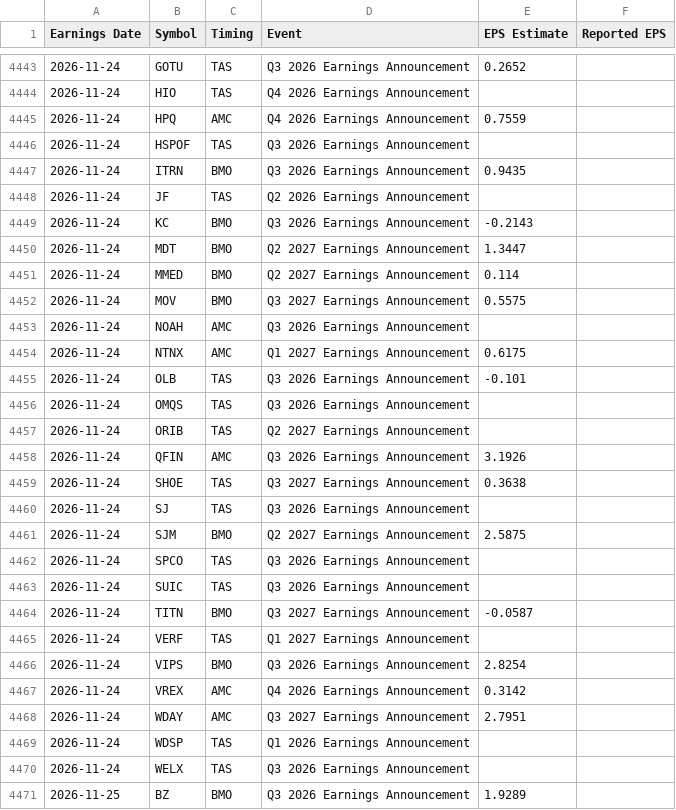
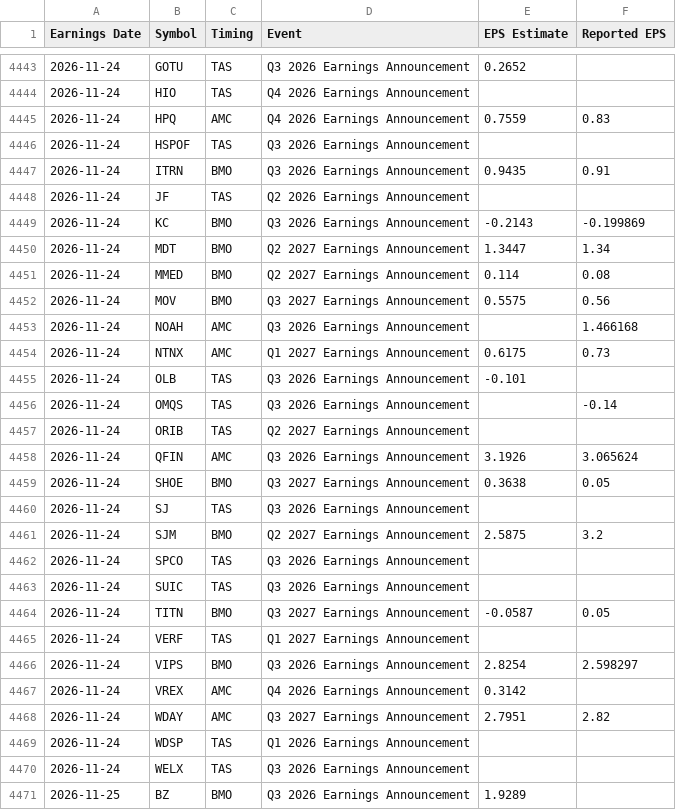
Before and after one commit to neelbarve/closewatchmarket, a CSV file: data/calendar.csv, drawn as a sheet; only a part is shown, gaps mark what is left out; the diff covers the shown part only.

```diff
--- a/data/calendar.csv
+++ b/data/calendar.csv
@@ -4444,26 +4444,26 @@ Earnings Date,Symbol,Timing,Event,EPS Estimate,Reported EPS
 2026-11-24,HIO,TAS,Q4 2026 Earnings Announcement,,
-2026-11-24,HPQ,AMC,Q4 2026 Earnings Announcement,0.7559,
+2026-11-24,HPQ,AMC,Q4 2026 Earnings Announcement,0.7559,0.83
 2026-11-24,HSPOF,TAS,Q3 2026 Earnings Announcement,,
-2026-11-24,ITRN,BMO,Q3 2026 Earnings Announcement,0.9435,
+2026-11-24,ITRN,BMO,Q3 2026 Earnings Announcement,0.9435,0.91
 2026-11-24,JF,TAS,Q2 2026 Earnings Announcement,,
-2026-11-24,KC,BMO,Q3 2026 Earnings Announcement,-0.2143,
-2026-11-24,MDT,BMO,Q2 2027 Earnings Announcement,1.3447,
-2026-11-24,MMED,BMO,Q2 2027 Earnings Announcement,0.114,
-2026-11-24,MOV,BMO,Q3 2027 Earnings Announcement,0.5575,
-2026-11-24,NOAH,AMC,Q3 2026 Earnings Announcement,,
-2026-11-24,NTNX,AMC,Q1 2027 Earnings Announcement,0.6175,
+2026-11-24,KC,BMO,Q3 2026 Earnings Announcement,-0.2143,-0.199869
+2026-11-24,MDT,BMO,Q2 2027 Earnings Announcement,1.3447,1.34
+2026-11-24,MMED,BMO,Q2 2027 Earnings Announcement,0.114,0.08
+2026-11-24,MOV,BMO,Q3 2027 Earnings Announcement,0.5575,0.56
+2026-11-24,NOAH,AMC,Q3 2026 Earnings Announcement,,1.466168
+2026-11-24,NTNX,AMC,Q1 2027 Earnings Announcement,0.6175,0.73
 2026-11-24,OLB,TAS,Q3 2026 Earnings Announcement,-0.101,
-2026-11-24,OMQS,TAS,Q3 2026 Earnings Announcement,,
+2026-11-24,OMQS,TAS,Q3 2026 Earnings Announcement,,-0.14
 2026-11-24,ORIB,TAS,Q2 2027 Earnings Announcement,,
-2026-11-24,QFIN,AMC,Q3 2026 Earnings Announcement,3.1926,
-2026-11-24,SHOE,TAS,Q3 2027 Earnings Announcement,0.3638,
+2026-11-24,QFIN,AMC,Q3 2026 Earnings Announcement,3.1926,3.065624
+2026-11-24,SHOE,BMO,Q3 2027 Earnings Announcement,0.3638,0.05
 2026-11-24,SJ,TAS,Q3 2026 Earnings Announcement,,
-2026-11-24,SJM,BMO,Q2 2027 Earnings Announcement,2.5875,
+2026-11-24,SJM,BMO,Q2 2027 Earnings Announcement,2.5875,3.2
 2026-11-24,SPCO,TAS,Q3 2026 Earnings Announcement,,
 2026-11-24,SUIC,TAS,Q3 2026 Earnings Announcement,,
-2026-11-24,TITN,BMO,Q3 2027 Earnings Announcement,-0.0587,
+2026-11-24,TITN,BMO,Q3 2027 Earnings Announcement,-0.0587,0.05
 2026-11-24,VERF,TAS,Q1 2027 Earnings Announcement,,
-2026-11-24,VIPS,BMO,Q3 2026 Earnings Announcement,2.8254,
+2026-11-24,VIPS,BMO,Q3 2026 Earnings Announcement,2.8254,2.598297
 2026-11-24,VREX,AMC,Q4 2026 Earnings Announcement,0.3142,
-2026-11-24,WDAY,AMC,Q3 2027 Earnings Announcement,2.7951,
+2026-11-24,WDAY,AMC,Q3 2027 Earnings Announcement,2.7951,2.82
 2026-11-24,WDSP,TAS,Q1 2026 Earnings Announcement,,
```
Also changed, not shown: 12 edited cells elsewhere in this file, output/earnings_oct_nov_2026.csv, output/earnings_oct_nov_2026_holdings.csv, 1 other file.
